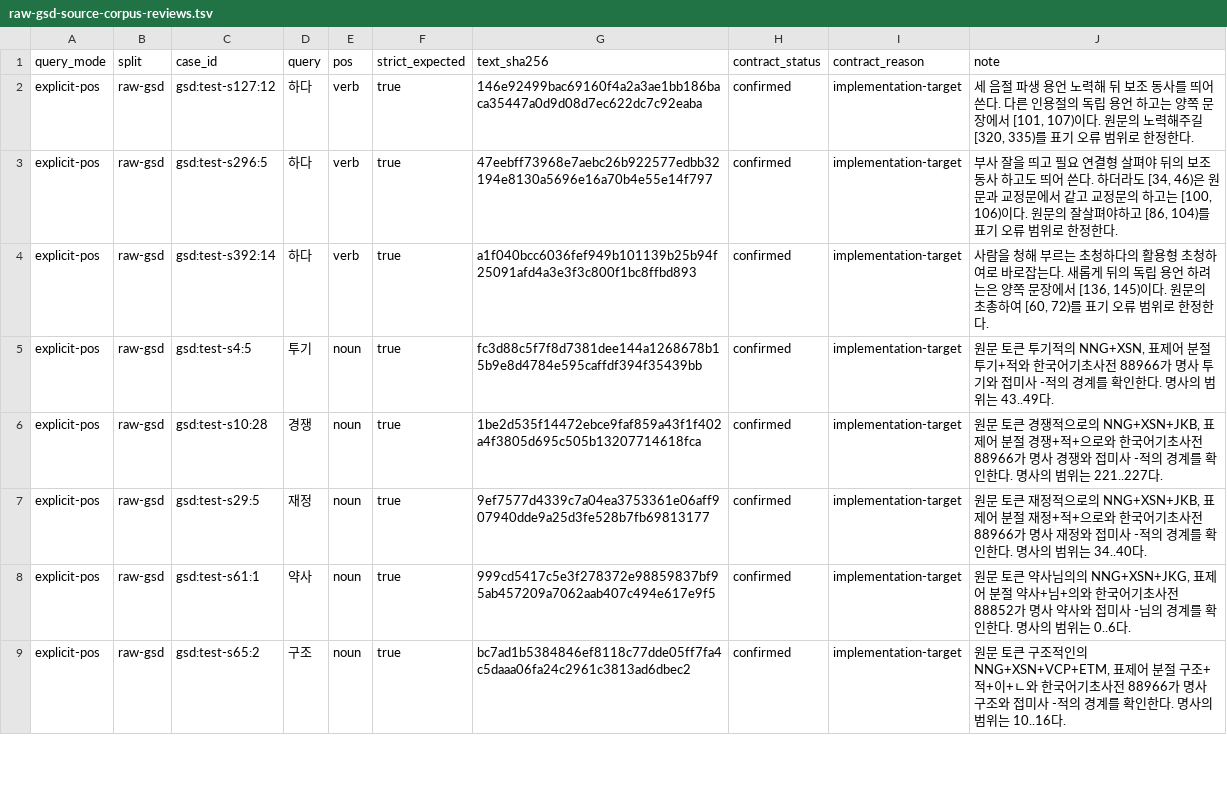
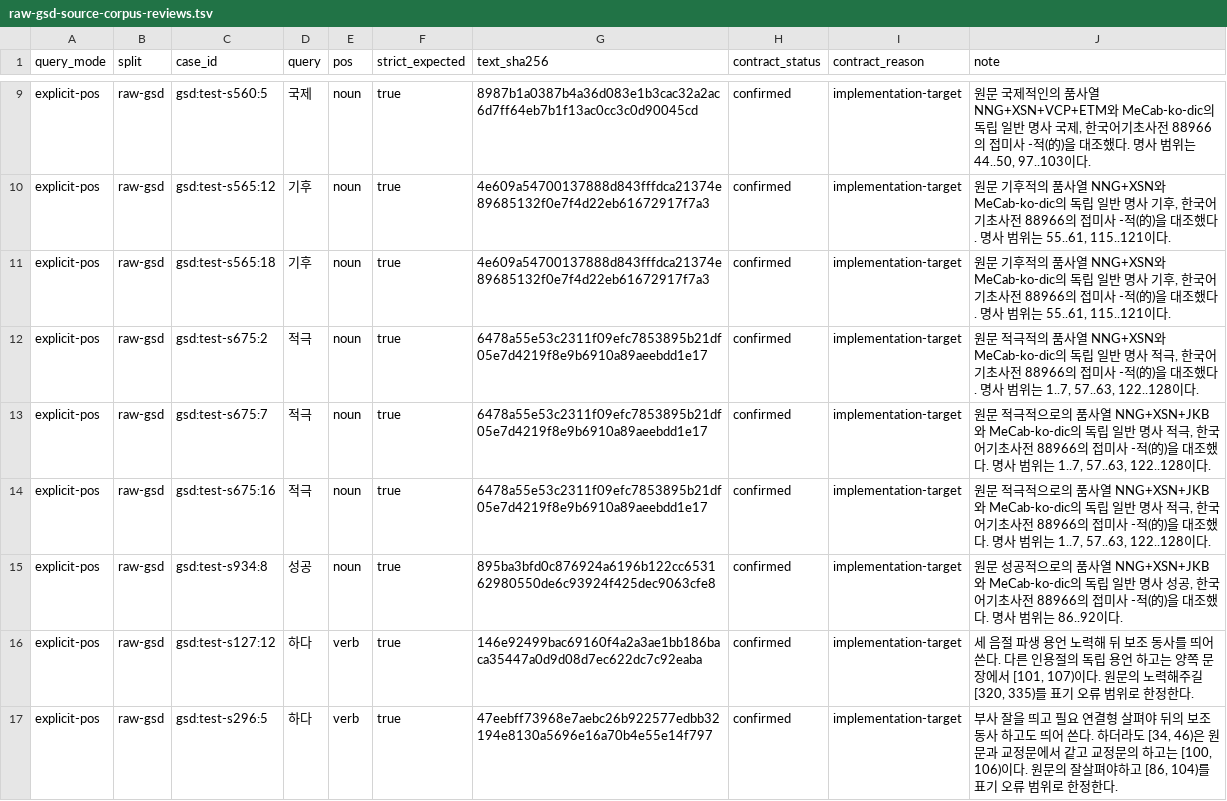
Before and after one commit to SeokminHong/kfind, a TSV file: tools/morph-compare/raw-gsd-source-corpus-reviews.tsv, drawn as a sheet; only a part is shown, gaps mark what is left out; the shorter side is filled out with more unchanged rows; the diff covers the shown part only.

Commit message:
test(benchmark): 접미사 적 앞 원문 명사 범위 14행 확인 (#1017)

```diff
--- a/tools/morph-compare/raw-gsd-source-corpus-reviews.tsv
+++ b/tools/morph-compare/raw-gsd-source-corpus-reviews.tsv
@@ -2 +9,8 @@ query_mode	split	case_id	query	pos	strict_expected	text_sha256	contract_status	c
+explicit-pos	raw-gsd	gsd:test-s560:5	국제	noun	true	8987b1a0387b4a36d083e1b3cac32a2ac6d7ff64eb7b1f13ac0cc3c0d90045cd	confirmed	implementation-target	원문 국제적인의 품사열 NNG+XSN+VCP+ETM와 MeCab-ko-dic의 독립 일반 명사 국제, 한국어기초사전 88966의 접미사 -적(的)을 대조했다. 명사 범위는 44..50, 97..103이다.
+explicit-pos	raw-gsd	gsd:test-s565:12	기후	noun	true	4e609a54700137888d843fffdca21374e89685132f0e7f4d22eb61672917f7a3	confirmed	implementation-target	원문 기후적의 품사열 NNG+XSN와 MeCab-ko-dic의 독립 일반 명사 기후, 한국어기초사전 88966의 접미사 -적(的)을 대조했다. 명사 범위는 55..61, 115..121이다.
+explicit-pos	raw-gsd	gsd:test-s565:18	기후	noun	true	4e609a54700137888d843fffdca21374e89685132f0e7f4d22eb61672917f7a3	confirmed	implementation-target	원문 기후적의 품사열 NNG+XSN와 MeCab-ko-dic의 독립 일반 명사 기후, 한국어기초사전 88966의 접미사 -적(的)을 대조했다. 명사 범위는 55..61, 115..121이다.
+explicit-pos	raw-gsd	gsd:test-s675:2	적극	noun	true	6478a55e53c2311f09efc7853895b21df05e7d4219f8e9b6910a89aeebdd1e17	confirmed	implementation-target	원문 적극적의 품사열 NNG+XSN와 MeCab-ko-dic의 독립 일반 명사 적극, 한국어기초사전 88966의 접미사 -적(的)을 대조했다. 명사 범위는 1..7, 57..63, 122..128이다.
+explicit-pos	raw-gsd	gsd:test-s675:7	적극	noun	true	6478a55e53c2311f09efc7853895b21df05e7d4219f8e9b6910a89aeebdd1e17	confirmed	implementation-target	원문 적극적으로의 품사열 NNG+XSN+JKB와 MeCab-ko-dic의 독립 일반 명사 적극, 한국어기초사전 88966의 접미사 -적(的)을 대조했다. 명사 범위는 1..7, 57..63, 122..128이다.
+explicit-pos	raw-gsd	gsd:test-s675:16	적극	noun	true	6478a55e53c2311f09efc7853895b21df05e7d4219f8e9b6910a89aeebdd1e17	confirmed	implementation-target	원문 적극적으로의 품사열 NNG+XSN+JKB와 MeCab-ko-dic의 독립 일반 명사 적극, 한국어기초사전 88966의 접미사 -적(的)을 대조했다. 명사 범위는 1..7, 57..63, 122..128이다.
+explicit-pos	raw-gsd	gsd:test-s934:8	성공	noun	true	895ba3bfd0c876924a6196b122cc653162980550de6c93924f425dec9063cfe8	confirmed	implementation-target	원문 성공적으로의 품사열 NNG+XSN+JKB와 MeCab-ko-dic의 독립 일반 명사 성공, 한국어기초사전 88966의 접미사 -적(的)을 대조했다. 명사 범위는 86..92이다.
 explicit-pos	raw-gsd	gsd:test-s127:12	하다	verb	true	146e92499bac69160f4a2a3ae1bb186baca35447a0d9d08d7ec622dc7c92eaba	confirmed	implementation-target	세 음절 파생 용언 노력해 뒤 보조 동사를 띄어 쓴다. 다른 인용절의 독립 용언 하고는 양쪽 문장에서 [101, 107)이다. 원문의 노력해주길 [320, 335)를 표기 오류 범위로 한정한다.
```
Also changed, not shown: 7 added rows elsewhere in this file, 2 other files.
